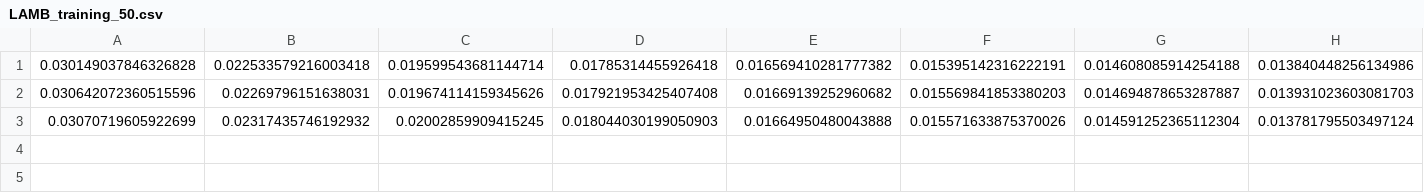
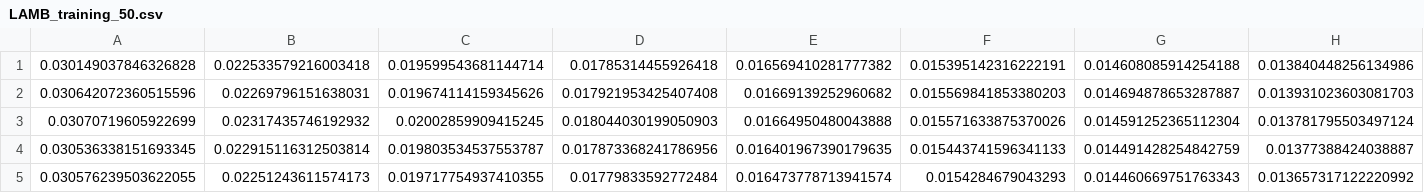
Before and after one commit to Telespielstube/benchmarker, a CSV file: csv/LAMB_training_50.csv, drawn as a sheet; only a part is shown; rows hold the shown columns only; the diff names each change by its address in the sheet, - before the commit and + after, or states it on an @@ line.

Commit message:
finished 50 training phase.

```diff
--- a/csv/LAMB_training_50.csv
+++ b/csv/LAMB_training_50.csv
+row 4: 0.030536338151693345 | 0.022915116312503814 | 0.019803534537553787 | 0.017873368241786956 | 0.016401967390179635 | 0.015443741596341133 | 0.014491428254842759 | 0.01377388424038887
+row 5: 0.030576239503622055 | 0.02251243611574173 | 0.019717754937410355 | 0.01779833592772484 | 0.016473778713941574 | 0.0154284679043293 | 0.014460669751763343 | 0.013657317122220992
```
Also changed, not shown: csv/LAMB_validation_50.csv, 1 other file.
